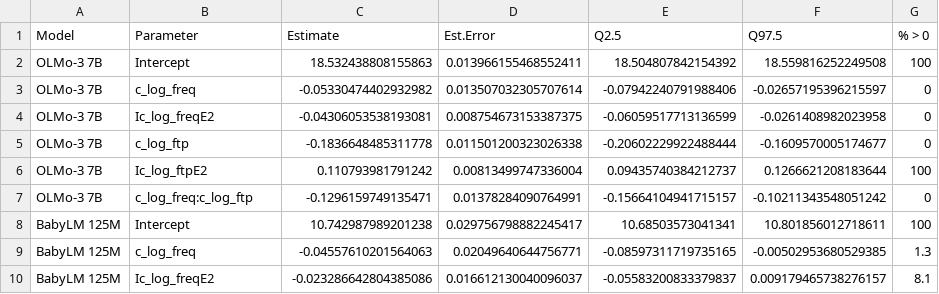
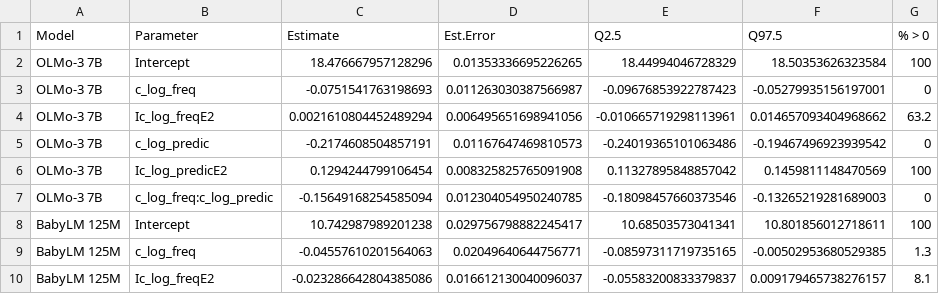
Before and after one commit to znhoughton/llm-phrasal-compositionality, a CSV file: writeup/results/tbl_exp1_poly_joint_first.csv, drawn as a sheet; only a part is shown; removed rows and columns are numbered as before the commit, all else as after; the diff names each change by its address in the sheet, - before the commit and + after, or states it on an @@ line.

```diff
--- a/writeup/results/tbl_exp1_poly_joint_first.csv
+++ b/writeup/results/tbl_exp1_poly_joint_first.csv
-row 2: OLMo-3 7B | Intercept | 18.532438808155863 | 0.013966155468552411 | 18.504807842154392 | 18.559816252249508 | 100
-row 3: OLMo-3 7B | c_log_freq | -0.05330474402932982 | 0.013507032305707614 | -0.07942240791988406 | -0.02657195396215597 | 0
-row 4: OLMo-3 7B | Ic_log_freqE2 | -0.04306053538193081 | 0.008754673153387375 | -0.06059517713136599 | -0.0261408982023958 | 0
-row 5: OLMo-3 7B | c_log_ftp | -0.1836648485311778 | 0.011501200323026338 | -0.20602229922488444 | -0.1609570005174677 | 0
-row 6: OLMo-3 7B | Ic_log_ftpE2 | 0.110793981791242 | 0.00813499747336004 | 0.09435740384212737 | 0.1266621208183644 | 100
-row 7: OLMo-3 7B | c_log_freq:c_log_ftp | -0.1296159749135471 | 0.01378284090764991 | -0.15664104941715157 | -0.10211343548051242 | 0
+row 2: OLMo-3 7B | Intercept | 18.476667957128296 | 0.01353336695226265 | 18.44994046728329 | 18.50353626323584 | 100
+row 3: OLMo-3 7B | c_log_freq | -0.0751541763198693 | 0.011263030387566987 | -0.09676853922787423 | -0.05279935156197001 | 0
+row 4: OLMo-3 7B | Ic_log_freqE2 | 0.0021610804452489294 | 0.006495651698941056 | -0.010665719298113961 | 0.014657093404968662 | 63.2
+row 5: OLMo-3 7B | c_log_predic | -0.2174608504857191 | 0.01167647469810573 | -0.24019365101063486 | -0.19467496923939542 | 0
+row 6: OLMo-3 7B | Ic_log_predicE2 | 0.1294244799106454 | 0.008325825765091908 | 0.11327895848857042 | 0.1459811148470569 | 100
+row 7: OLMo-3 7B | c_log_freq:c_log_predic | -0.15649168254585094 | 0.012304054950240785 | -0.18098457660373546 | -0.13265219281689003 | 0
```
Also changed, not shown: writeup/results/ddata_freq_sub.csv, writeup/results/tbl_exp2_poly_joint_final.csv, 38 other files.
